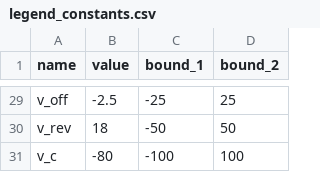
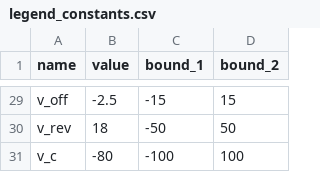
Before and after one commit to humanphysiologylab/INa_full_trace, a CSV file: src/model_ctypes/ina/legend_constants.csv, drawn as a sheet; only a part is shown, gaps mark what is left out; the diff covers the shown part only; the diff names each change by its address in the sheet, - before the commit and + after, or states it on an @@ line.

```diff
--- a/src/model_ctypes/ina/legend_constants.csv
+++ b/src/model_ctypes/ina/legend_constants.csv
-C29 (bound_1): -25
+C29 (bound_1): -15
-D29 (bound_2): 25
+D29 (bound_2): 15
```
Also changed, not shown: 28 edited cells elsewhere in this file, 2 other files.
